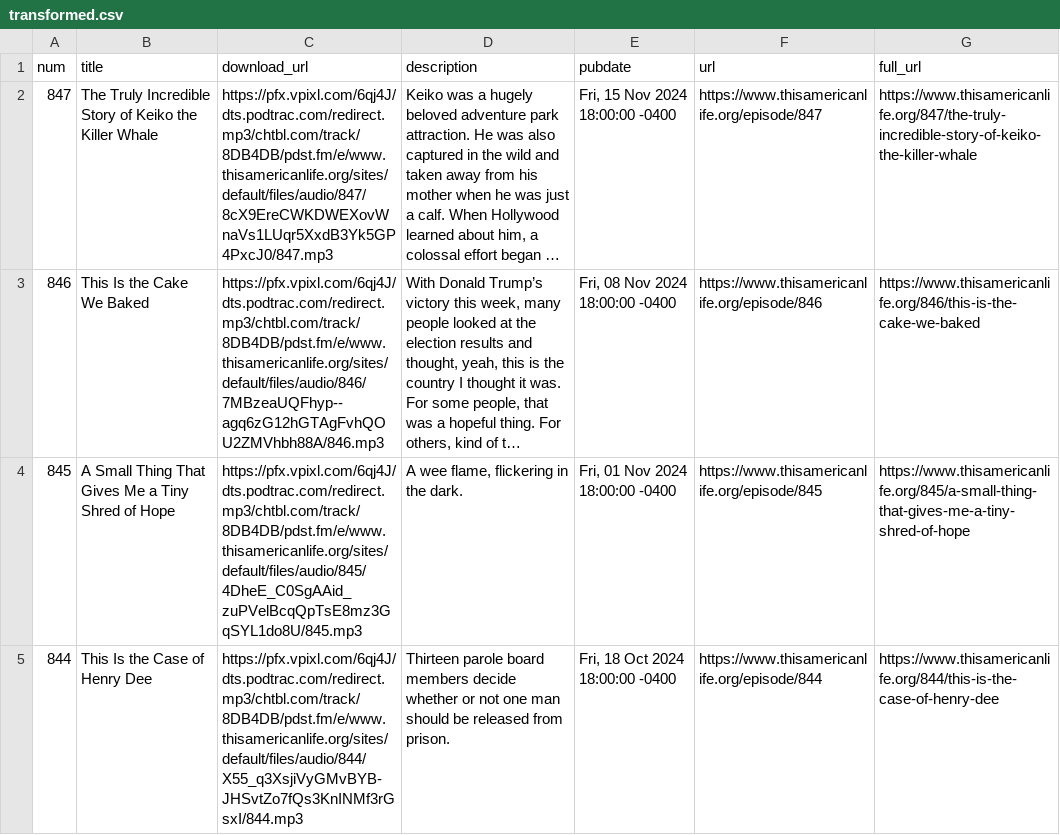
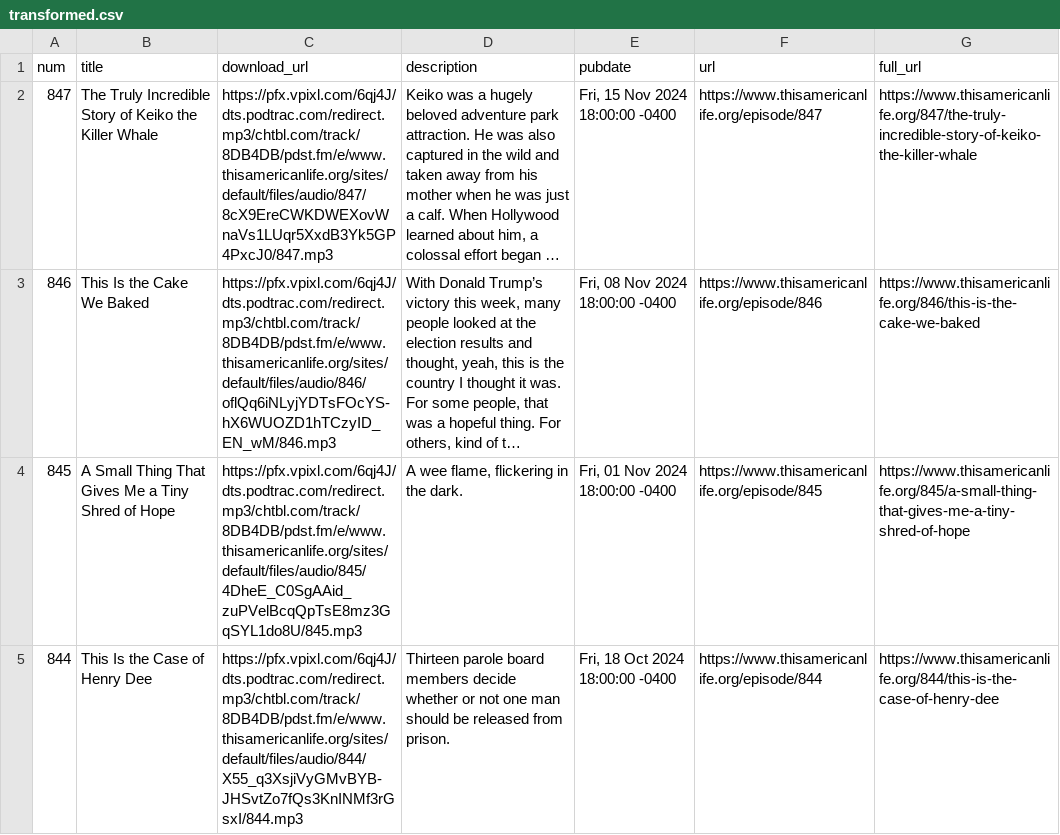
Before and after one commit to dcadata/this-american-life-archive, a CSV file: data/transformed.csv, drawn as a sheet; only a part is shown; long unchanged cells end in …; the diff names each change by its address in the sheet, - before the commit and + after, or states it on an @@ line.

```diff
--- a/data/transformed.csv
+++ b/data/transformed.csv
-C3 (download_url): https://pfx.vpixl.com/6qj4J/dts.podtrac.com/redirect.mp3/chtbl.com/track/8DB4DB/pdst.fm/e/www.thisamericanlife.org/sites/default/files/audio/846/7MBzeaUQFhyp--agq6zG12hGTAgFvhQOU2ZMVhbh88A/846.mp3
+C3 (download_url): https://pfx.vpixl.com/6qj4J/dts.podtrac.com/redirect.mp3/chtbl.com/track/8DB4DB/pdst.fm/e/www.thisamericanlife.org/sites/default/files/audio/846/oflQq6iNLyjYDTsFOcYS-hX6WUOZD1hTCzyID_EN_wM/846.mp3
```
Also changed, not shown: 2 other files.
